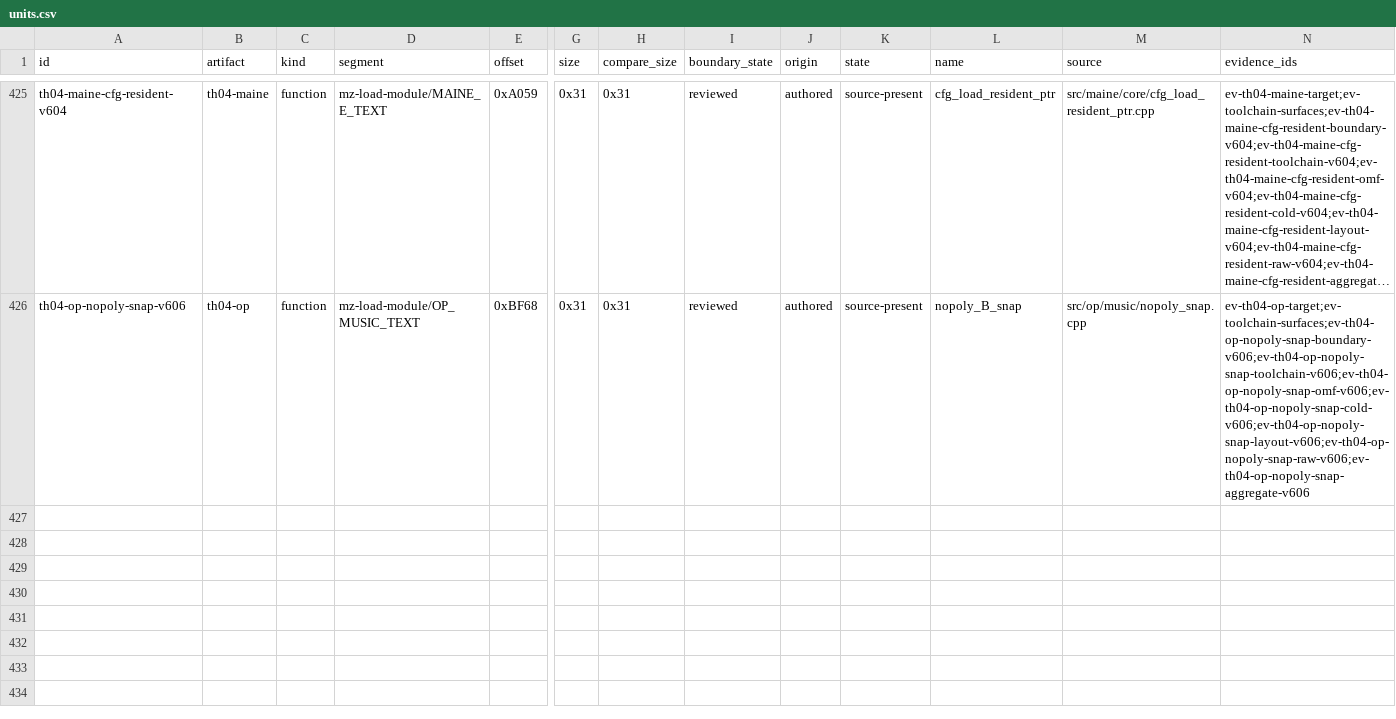
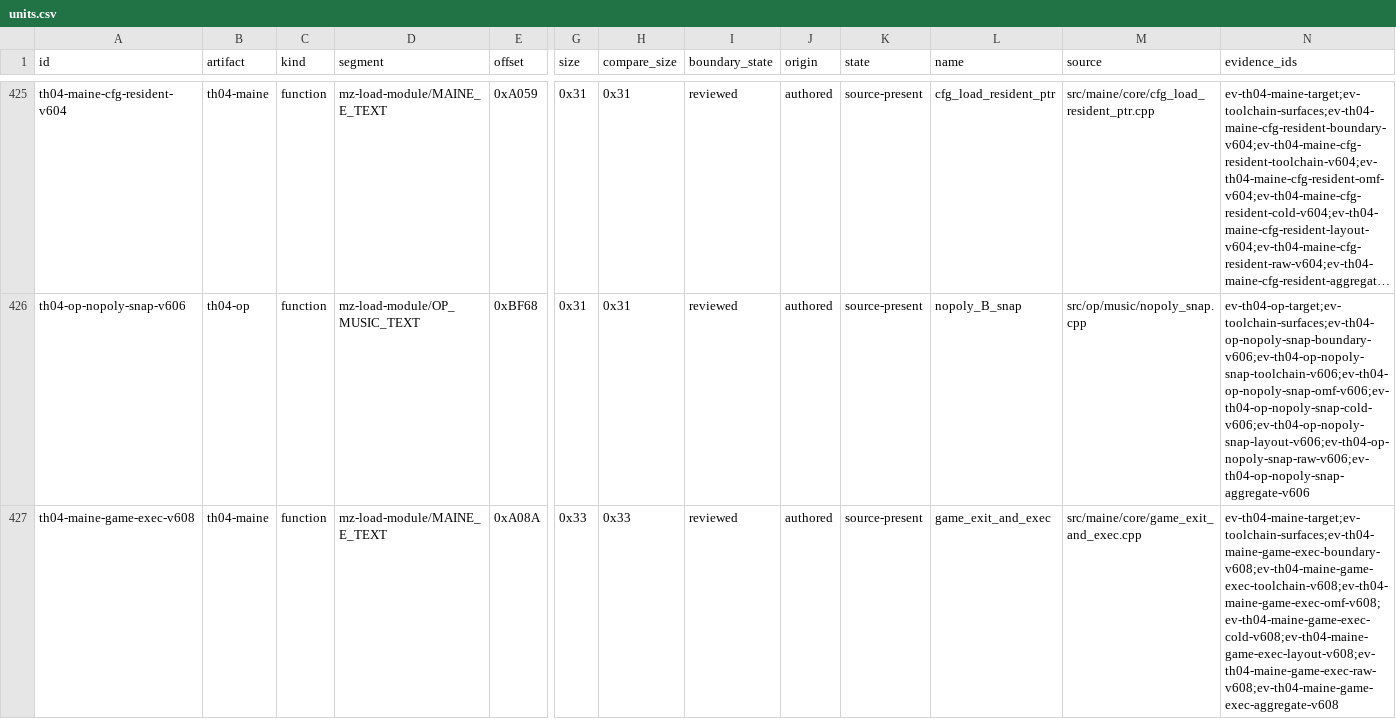
Before and after one commit to N0zoM1z0/th04, a CSV file: config/units.csv, drawn as a sheet; only a part is shown, gaps mark what is left out; long unchanged cells end in …; rows hold the shown columns only; the diff names each change by its address in the sheet, - before the commit and + after, or states it on an @@ line.

Commit message:
gpt-web: accept MAINE game exit exec

```diff
--- a/config/units.csv
+++ b/config/units.csv
+row 427: th04-maine-game-exec-v608 | th04-maine | function | mz-load-module/MAINE_E_TEXT | 0xA08A | 0x33 | 0x33 | reviewed | authored | source-present | game_exit_and_exec | src/maine/core/game_exit_and_exec.cpp | ev-th04-maine-target;ev-toolchain-surfaces;ev-th04-maine-game-exec-boundary-v608;ev-th04-maine-game-exec-toolchain-v608;ev-th04-maine-game-exec-omf-v608;ev-th04-maine-game-exec-cold-v608;ev-th04-maine-game-exec-layout-v608;ev-th04-maine-game-exec-raw-v608;ev-th04-maine-game-exec-aggregate-v608
```
Also changed, not shown: config/th04_decoded_function_acceptance.csv, config/th04_function_boundaries.csv, 9 other files.
